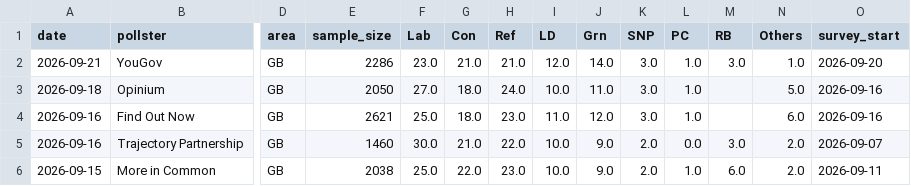
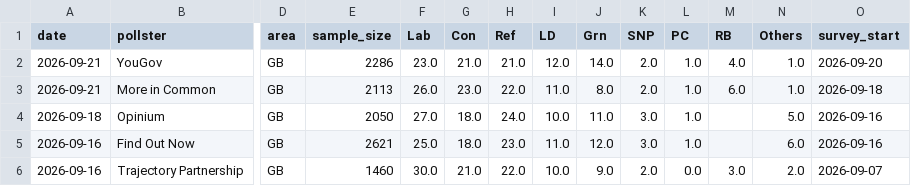
Before and after one commit to agoldhammer/UKPolls, a CSV file: data/uk_polls_national.csv, drawn as a sheet; only a part is shown, gaps mark what is left out; the shorter side is filled out with more unchanged rows; rows hold the shown columns only; the diff names each change by its address in the sheet, - before the commit and + after, or states it on an @@ line.

Commit message:
Add More in Common poll (fieldwork Sep 18-21 2026); correct YouGov/Times/Sky News SNP & RB
Adds More in Common poll (client N/A, fieldwork 18-21 Sep 2026, GB,
sample 2113): Lab 26, Con 23, Ref 22, LD 11, Grn 8, SNP 2, PC 1, RB 6,
Others 1.

Corrects the YouGov/Times/Sky News poll (fieldwork 20-21 Sep 2026):
SNP 3%->2%, RB 3%->4% (row sum unchanged, 99->99). This follows
Wikipedia revision 1376291430 by ShotoKye, "Corrected values for SNP
& Restore for YouGov poll 20-21st Sept."

```diff
--- a/data/uk_polls_national.csv
+++ b/data/uk_polls_national.csv
-K2 (SNP): 3.0
+K2 (SNP): 2.0
-M2 (RB): 3.0
+M2 (RB): 4.0
+row 3: 2026-09-21 | More in Common | GB | 2113 | 26.0 | 23.0 | 22.0 | 11.0 | 8.0 | 2.0 | 1.0 | 6.0 | 1.0 | 2026-09-18
```
Also changed, not shown: 4 other files.
